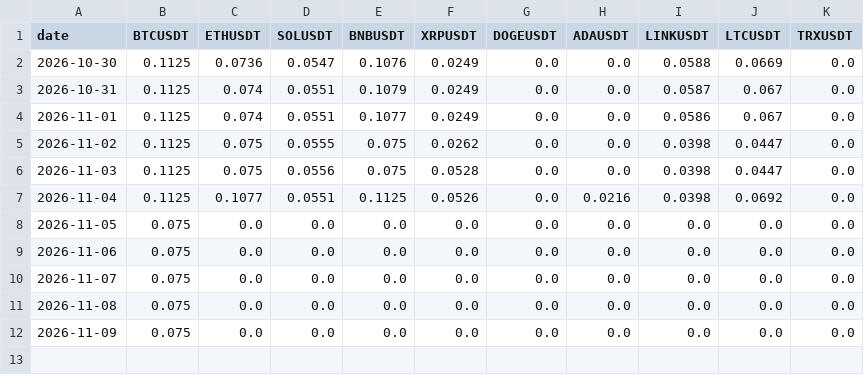
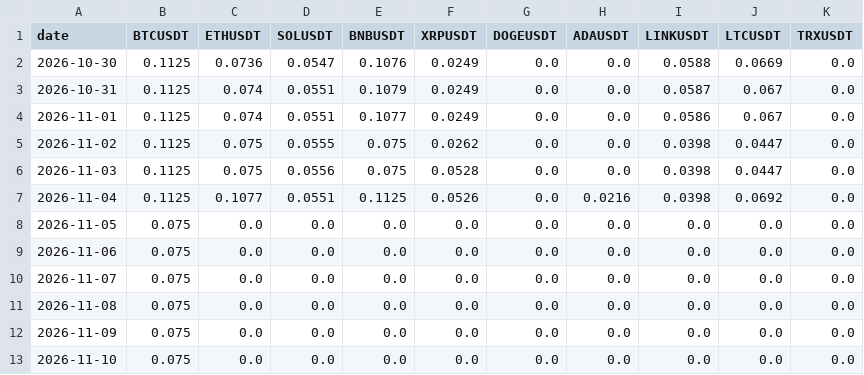
Before and after one commit to mnvwav/pythonx-update, a CSV file: orderflow-edge/paper_log.csv, drawn as a sheet; the diff names each change by its address in the sheet, - before the commit and + after, or states it on an @@ line.

Commit message:
Paper trading 2026-11-11

```diff
--- a/orderflow-edge/paper_log.csv
+++ b/orderflow-edge/paper_log.csv
+row 13: 2026-11-10 | 0.075 | 0.0 | 0.0 | 0.0 | 0.0 | 0.0 | 0.0 | 0.0 | 0.0 | 0.0
```
Also changed, not shown: 2 other files.
